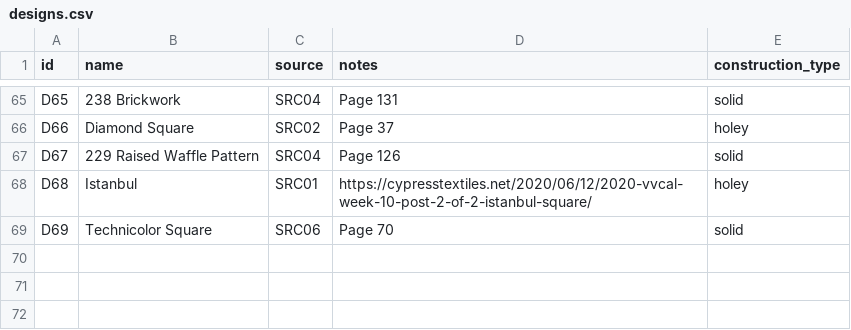
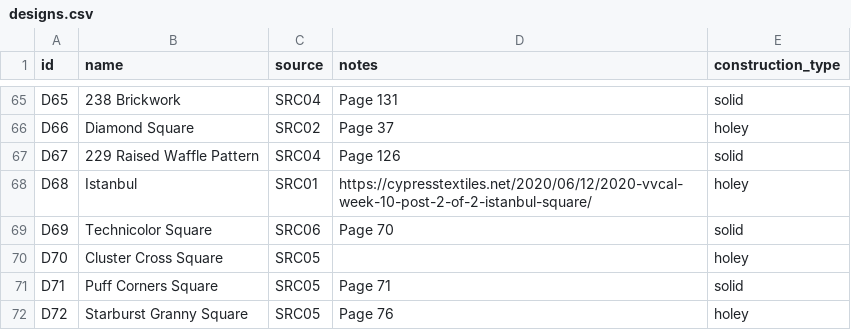
Before and after one commit to anhtr/grannydb, a CSV file: data/designs.csv, drawn as a sheet; only a part is shown, gaps mark what is left out.

Commit message:
Update 3 designs, update 3 squares, update 2 yarns
- save designs/D70 — Name: Cluster Cross Square, Source: SRC05, Construction: holey
- save squares/S097 — Date: 2026-08-26, Status: done, Design: D70, Customization: Two colors only, omit final 1sc round and the round before is hdc instead of dc., Main colour: Y90, Extra colours: Y61
- save yarns/Y84 — Partial skein: yes
- save designs/D71 — Name: Puff Corners Square, Source: SRC05, Construction: solid, Notes: Page 71
- save squares/S098 — Date: 2026-08-26, Status: done, Design: D71, Customization: Single color only., Main colour: Y84
- save yarns/Y17 — Partial skein: yes
- save designs/D72 — Name: Starburst Granny Square, Source: SRC05, Construction: holey, Notes: Page 76
- save squares/S099 — Date: 2026-08-26, Status: done, Design: D72, Customization: Two colors only , Main colour: Y84, Extra colours: Y17

```diff
--- a/data/designs.csv
+++ b/data/designs.csv
@@ -69 +69,4 @@ D68,Istanbul,SRC01,https://cypresstextiles.net/2020/06/12/2020-vvcal-week-10-pos
 D69,Technicolor Square,SRC06,Page 70,solid
+D70,Cluster Cross Square,SRC05,,holey
+D71,Puff Corners Square,SRC05,Page 71,solid
+D72,Starburst Granny Square,SRC05,Page 76,holey
```
Also changed, not shown: data/squares.csv, data/yarns.csv.
